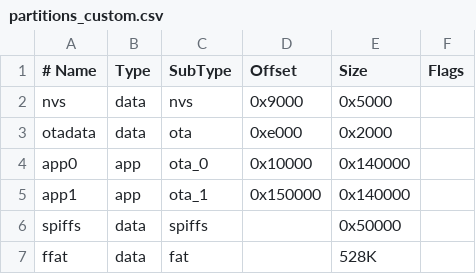
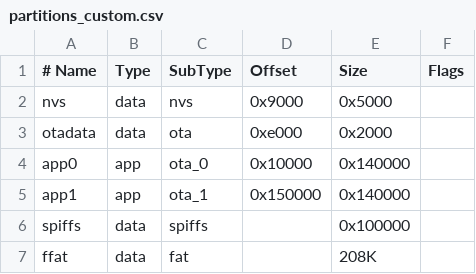
Before and after one commit to Cyma-Digital/cyma-shelf-esp, a CSV file: partitions_custom.csv, drawn as a sheet.

Commit message:
feat: change partitions

```diff
--- a/partitions_custom.csv
+++ b/partitions_custom.csv
@@ -5,3 +5,3 @@ app0,     app,  ota_0,   0x10000, 0x140000,
 app1,     app,  ota_1,   0x150000,0x140000,
-spiffs,   data, spiffs,           ,0x50000,
-ffat,     data, fat,              ,528K
+spiffs,   data, spiffs,           ,0x100000,
+ffat,     data, fat,              ,208K
```
Also changed, not shown: 1 other file.
